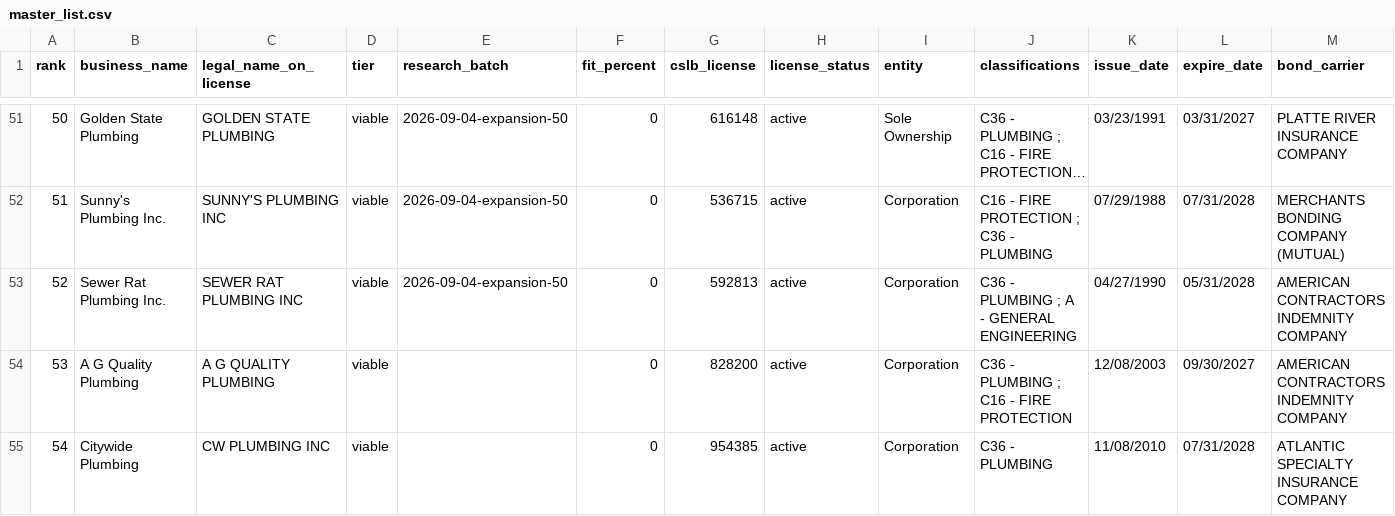
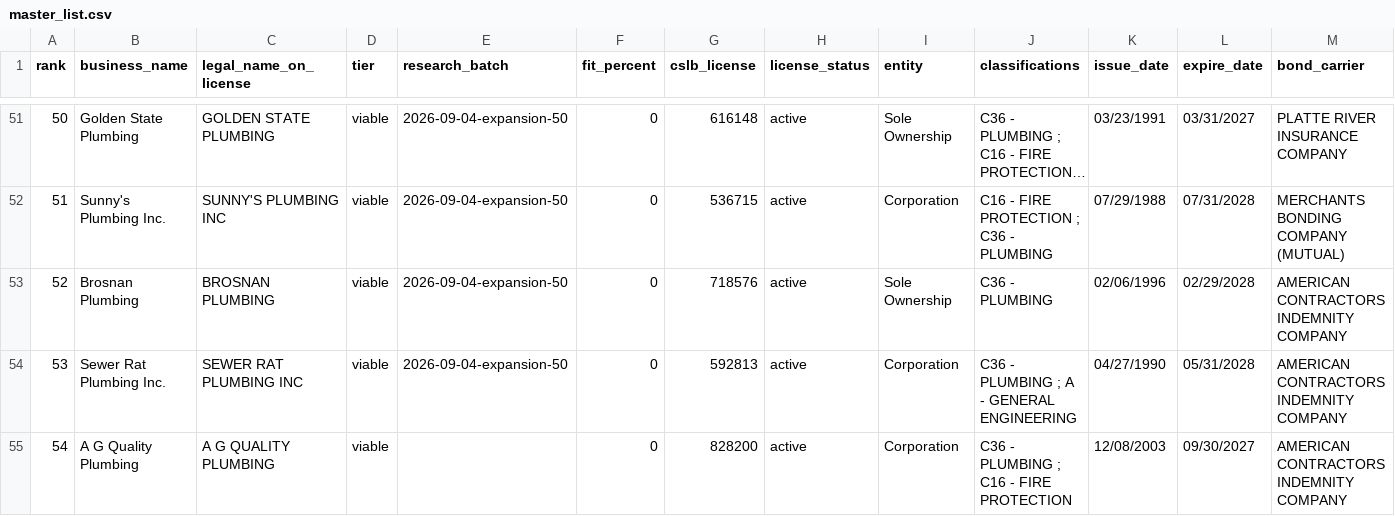
Before and after one commit to buffedlizard55-lab/PlumbingSF, a CSV file: data/master_list.csv, drawn as a sheet; only a part is shown, gaps mark what is left out; the shorter side is filled out with more unchanged rows; long unchanged cells end in …; addresses are those after the commit; rows hold the shown columns only; the diff covers the shown part only; the diff names each change by its address in the sheet, - before the commit and + after, or states it on an @@ line.

```diff
--- a/data/master_list.csv
+++ b/data/master_list.csv
+row 53: 52 | Brosnan Plumbing | BROSNAN PLUMBING | viable | 2026-09-04-expansion-50 | 0 | 718576 | active | Sole Ownership | C36 - PLUMBING | 02/06/1996 | 02/29/2028 | AMERICAN CONTRACTORS INDEMNITY COMPANY
@@ column A (rank) renumbered from row 54 down @@
```
Also changed, not shown: 2 added rows elsewhere in this file, 14 other files.
